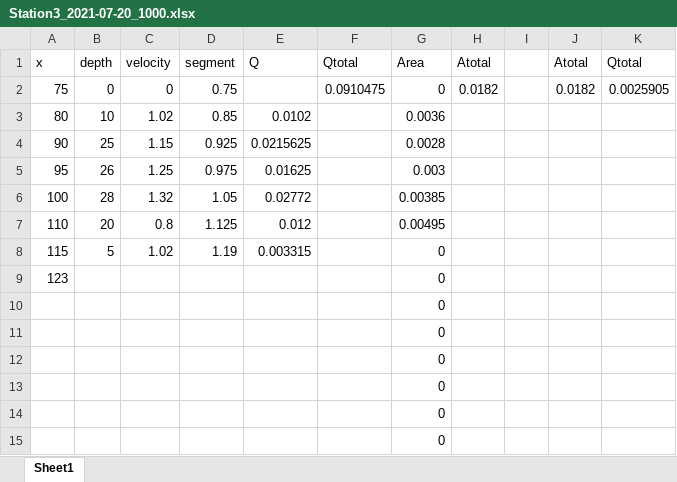
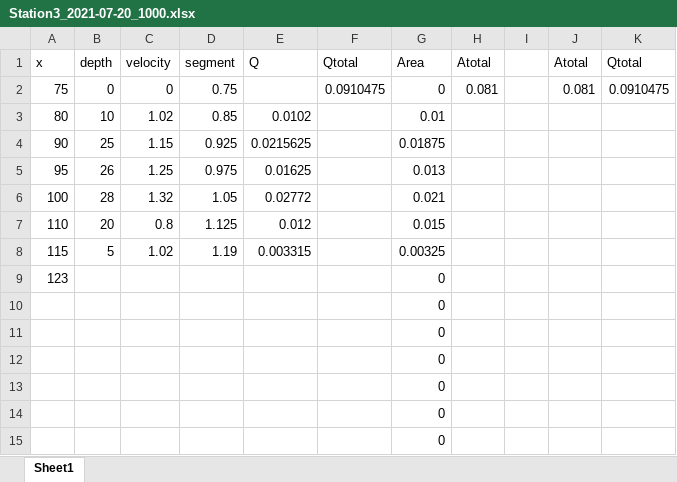
Before and after one commit to Kriddie/LongTermData_CayambeCoca, an Excel workbook: Discharge/Station3_2021-07-20_1000.xlsx, sheet Sheet1, drawn as a sheet; values as stored, in another font and other column widths than the file's, no borders; the diff names each change by its address in the sheet, - before the commit and + after, or states it on an @@ line.

Commit message:
add area to Q files stn3

```diff
--- a/Discharge/Station3_2021-07-20_1000.xlsx (sheet Sheet1)
+++ b/Discharge/Station3_2021-07-20_1000.xlsx (sheet Sheet1)
-H2 (Atotal): 0.0182
+H2 (Atotal): 0.081
-J2 (Atotal): 0.0182
+J2 (Atotal): 0.081
-K2 (Qtotal): 0.0025905
+K2 (Qtotal): 0.0910475
-G3 (Area): 0.0036
+G3 (Area): 0.01
-G4 (Area): 0.0028
+G4 (Area): 0.01875
-G5 (Area): 0.003
+G5 (Area): 0.013
-G6 (Area): 0.00385
+G6 (Area): 0.021
-G7 (Area): 0.00495
+G7 (Area): 0.015
-G8 (Area): 0
+G8 (Area): 0.00325
```
Also changed, not shown: formulas that keep their value, Discharge/Station3_2021-06-25_1230.xlsx, Discharge/Station3_2021-06-28_1250.xlsx, 16 other files.
